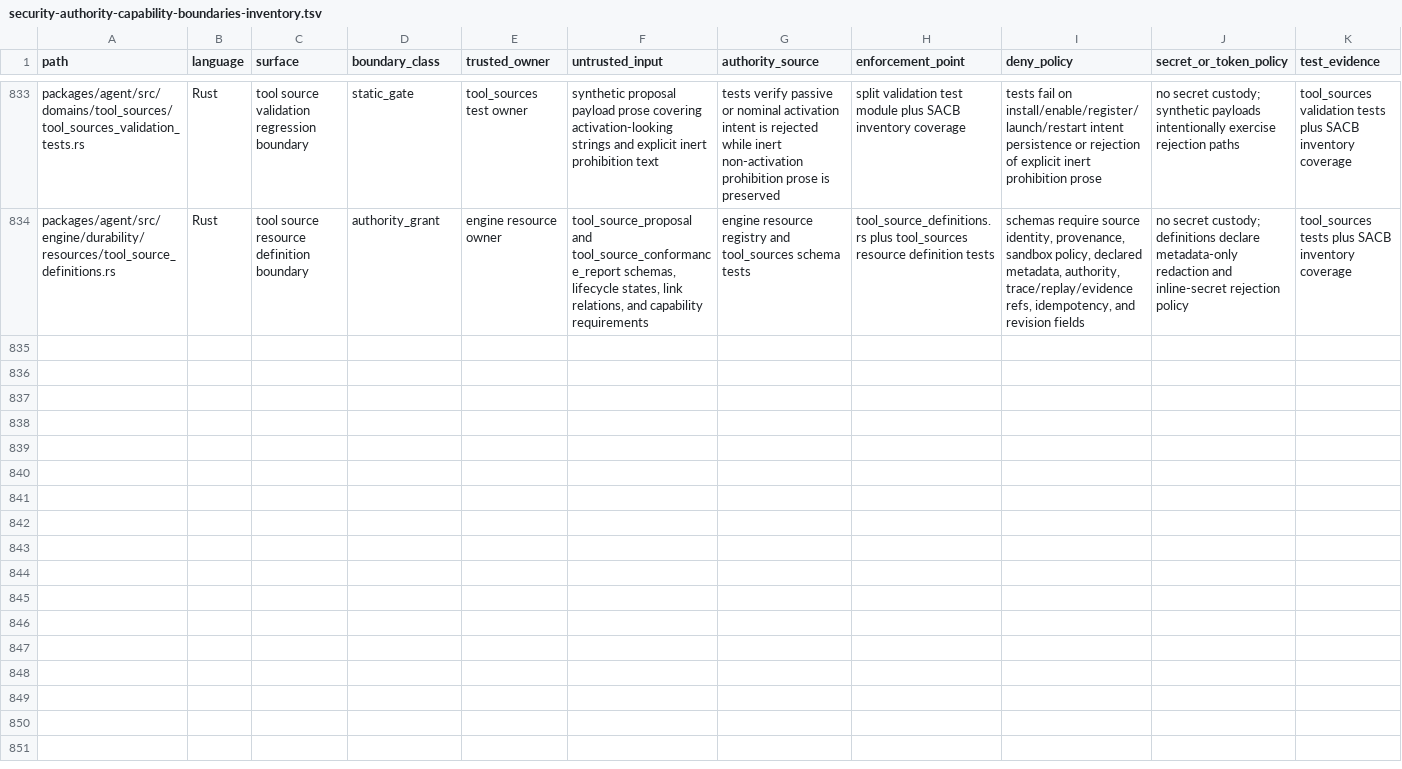
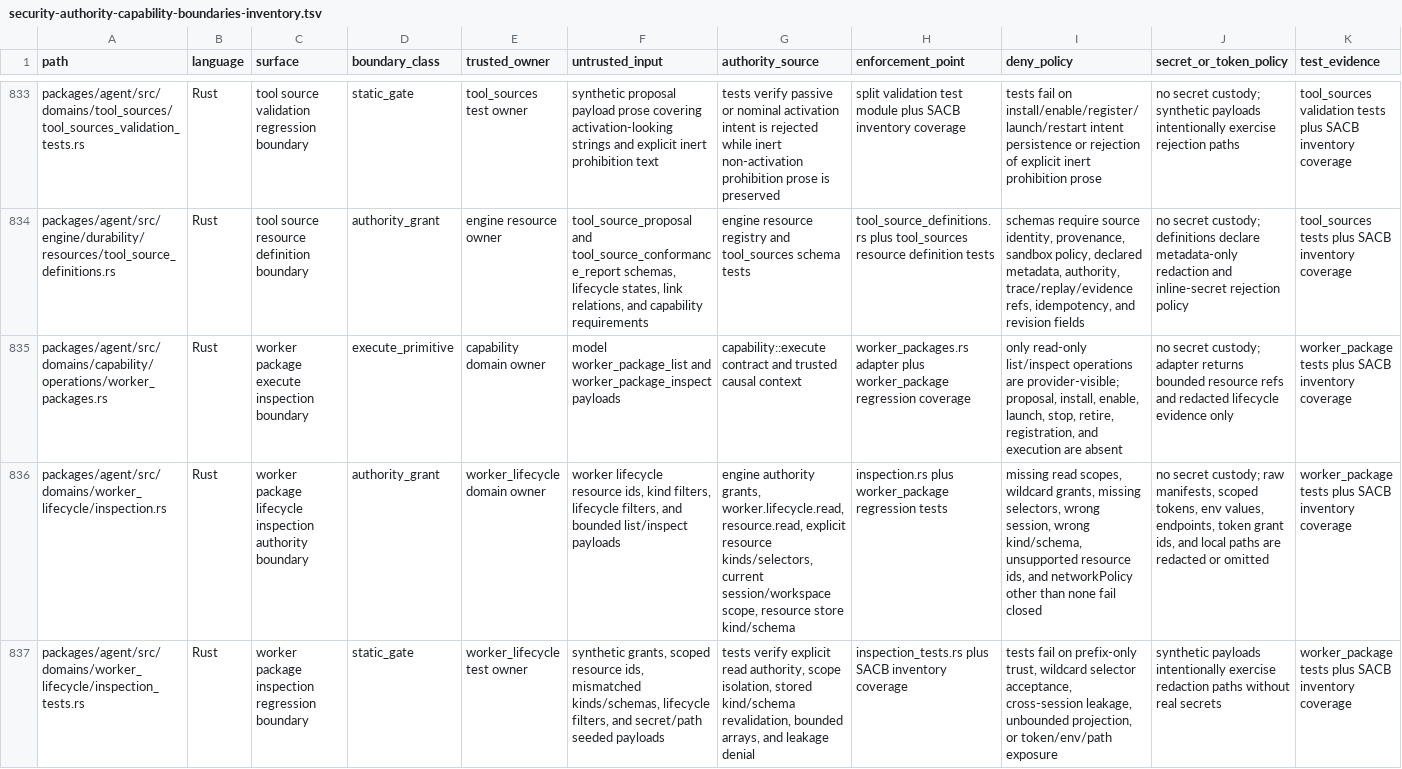
Before and after one commit to mhismail3/tron, a TSV file: packages/agent/docs/security-authority-capability-boundaries-inventory.tsv, drawn as a sheet; only a part is shown, gaps mark what is left out; rows hold the shown columns only; the diff names each change by its address in the sheet, - before the commit and + after, or states it on an @@ line.

Commit message:
feat: add worker package lifecycle inspection

```diff
--- a/packages/agent/docs/security-authority-capability-boundaries-inventory.tsv
+++ b/packages/agent/docs/security-authority-capability-boundaries-inventory.tsv
+row 835: packages/agent/src/domains/capability/operations/worker_packages.rs | Rust | worker package execute inspection boundary | execute_primitive | capability domain owner | model worker_package_list and worker_package_inspect payloads | capability::execute contract and trusted causal context | worker_packages.rs adapter plus worker_package regression coverage | only read-only list/inspect operations are provider-visible; proposal, install, enable, launch, stop, retire, registration, and execution are absent | no secret custody; adapter returns bounded resource refs and redacted lifecycle evidence only | worker_package tests plus SACB inventory coverage
+row 836: packages/agent/src/domains/worker_lifecycle/inspection.rs | Rust | worker package lifecycle inspection authority boundary | authority_grant | worker_lifecycle domain owner | worker lifecycle resource ids, kind filters, lifecycle filters, and bounded list/inspect payloads | engine authority grants, worker.lifecycle.read, resource.read, explicit resource kinds/selectors, current session/workspace scope, resource store kind/schema | inspection.rs plus worker_package regression tests | missing read scopes, wildcard grants, missing selectors, wrong session, wrong kind/schema, unsupported resource ids, and networkPolicy other than none fail closed | no secret custody; raw manifests, scoped tokens, env values, endpoints, token grant ids, and local paths are redacted or omitted | worker_package tests plus SACB inventory coverage
+row 837: packages/agent/src/domains/worker_lifecycle/inspection_tests.rs | Rust | worker package inspection regression boundary | static_gate | worker_lifecycle test owner | synthetic grants, scoped resource ids, mismatched kinds/schemas, lifecycle filters, and secret/path seeded payloads | tests verify explicit read authority, scope isolation, stored kind/schema revalidation, bounded arrays, and leakage denial | inspection_tests.rs plus SACB inventory coverage | tests fail on prefix-only trust, wildcard selector acceptance, cross-session leakage, unbounded projection, or token/env/path exposure | synthetic payloads intentionally exercise redaction paths without real secrets | worker_package tests plus SACB inventory coverage
```
Also changed, not shown: packages/agent/docs/hierarchical-rearchitecture-current-ownership-map.tsv, packages/agent/docs/hierarchical-rearchitecture-file-inventory.tsv, 26 other files.
